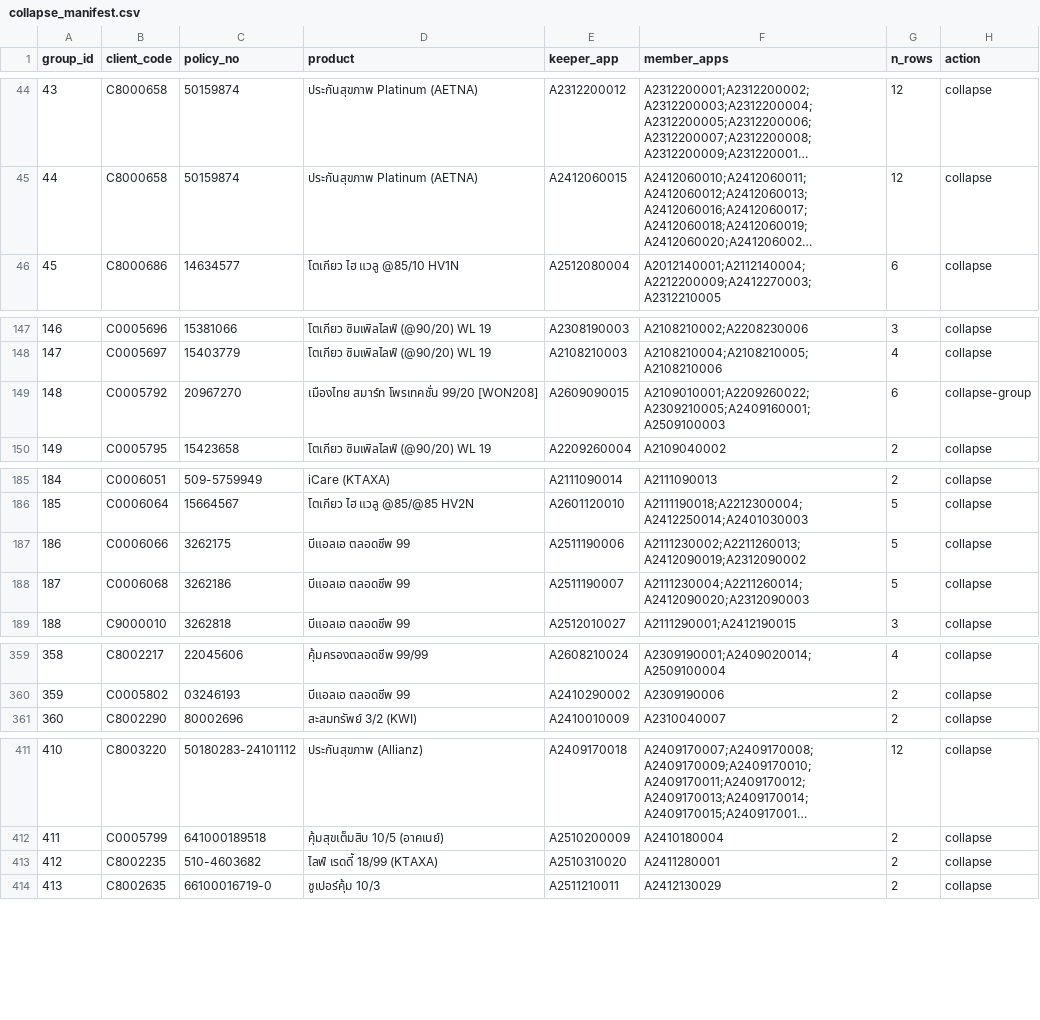
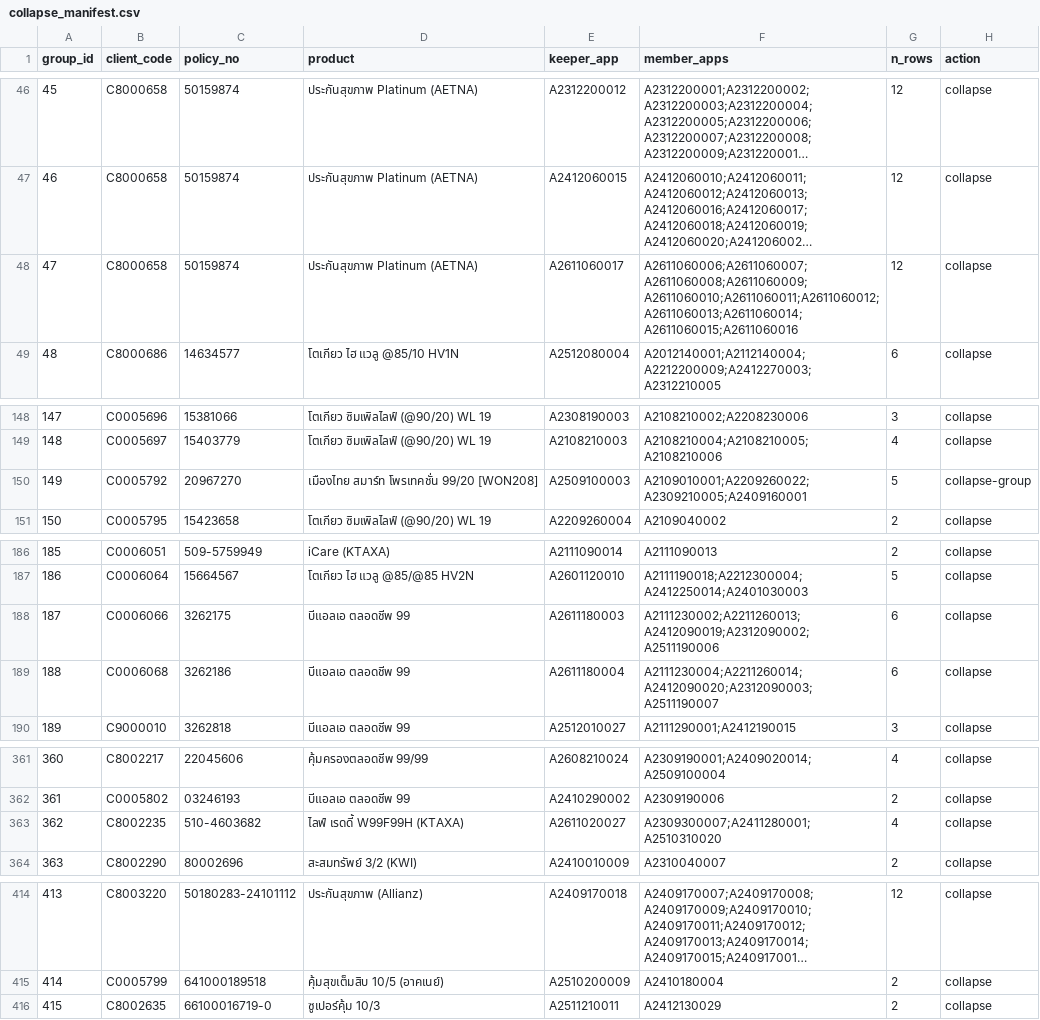
Before and after one commit to supergazzium/insurehub, a CSV file: backend/database/migration-manifests/collapse_manifest.csv, drawn as a sheet; only a part is shown, gaps mark what is left out; long unchanged cells end in …; removed rows and columns are numbered as before the commit, all else as after; the diff covers the shown part only; the diff names each change by its address in the sheet, - before the commit and + after, or states it on an @@ line.

```diff
--- a/backend/database/migration-manifests/collapse_manifest.csv
+++ b/backend/database/migration-manifests/collapse_manifest.csv
@@ column A (group_id) renumbered from row 20 down @@
+row 48: 47 | C8000658 | 50159874 | ประกันสุขภาพ Platinum (AETNA) | A2611060017 | A2611060006;A2611060007;A2611060008;A2611060009;A2611060010;A2611060011;A2611060012;A2611060013;A2611060014;A2611060015;A2611060016 | 12 | collapse
-E150 (keeper_app): A2609090015
+E150 (keeper_app): A2509100003
-F150 (member_apps): A2109010001;A2209260022;A2309210005;A2409160001;A2509100003
+F150 (member_apps): A2109010001;A2209260022;A2309210005;A2409160001
-G150 (n_rows): 6
+G150 (n_rows): 5
-E188 (keeper_app): A2511190006
+E188 (keeper_app): A2611180003
-F188 (member_apps): A2111230002;A2211260013;A2412090019;A2312090002
+F188 (member_apps): A2111230002;A2211260013;A2412090019;A2312090002;A2511190006
-G188:G189 (n_rows): 5
+G188:G189 (n_rows): 6
-E189 (keeper_app): A2511190007
+E189 (keeper_app): A2611180004
-F189 (member_apps): A2111230004;A2211260014;A2412090020;A2312090003
+F189 (member_apps): A2111230004;A2211260014;A2412090020;A2312090003;A2511190007
+row 363: 362 | C8002235 | 510-4603682 | ไลฟ์ เรดดี้ W99F99H (KTAXA) | A2611020027 | A2309300007;A2411280001;A2510310020 | 4 | collapse
-row 413: 412 | C8002235 | 510-4603682 | ไลฟ์ เรดดี้ 18/99 (KTAXA) | A2510310020 | A2411280001 | 2 | collapse
```
Also changed, not shown: 7 added rows, 2 removed rows and 41 edited cells elsewhere in this file, backend/database/migration-manifests/endorsement_manifest.csv, 4 other files.
